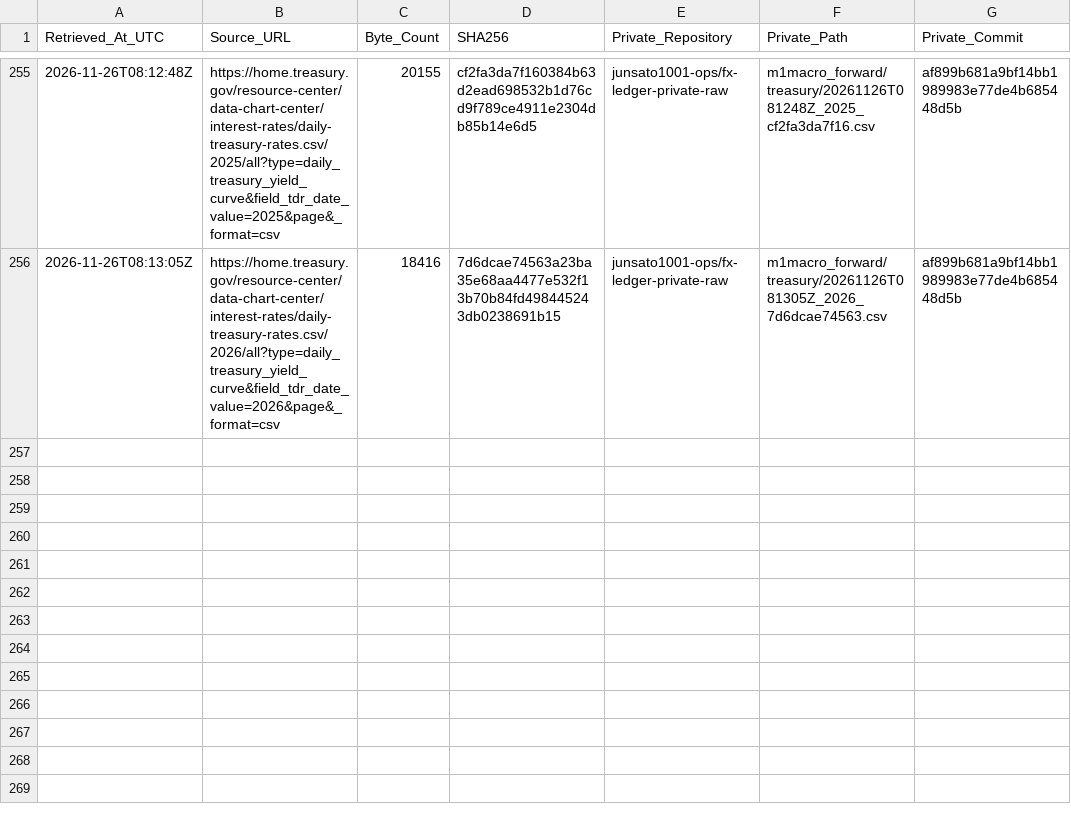
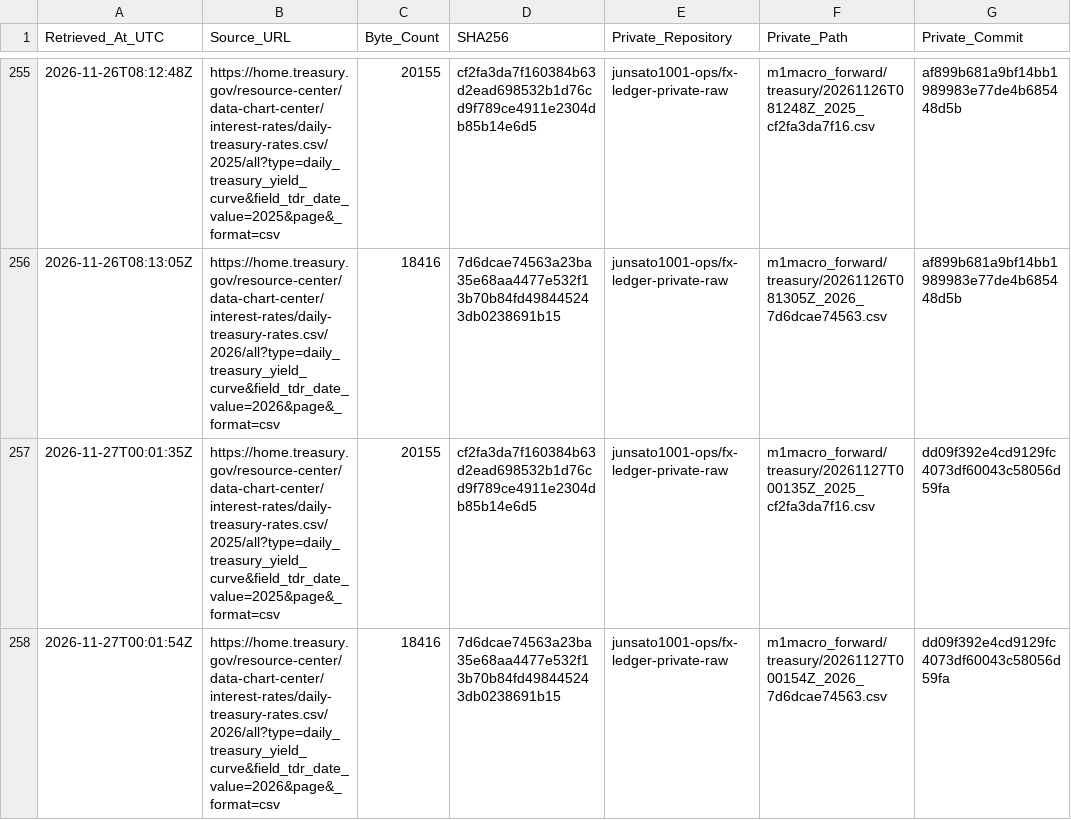
Before and after one commit to junsato1001-ops/-fx-forward-ledger, a CSV file: data/m1macro/treasury_raw_manifest.csv, drawn as a sheet; only a part is shown, gaps mark what is left out; the diff names each change by its address in the sheet, - before the commit and + after, or states it on an @@ line.

```diff
--- a/data/m1macro/treasury_raw_manifest.csv
+++ b/data/m1macro/treasury_raw_manifest.csv
+row 257: 2026-11-27T00:01:35Z | https://home.treasury.gov/resource-center/data-chart-center/interest-rates/daily-treasury-rates.csv/2025/all?type=daily_treasury_yield_curve&field_tdr_date_value=2025&page&_format=csv | 20155 | cf2fa3da7f160384b63d2ead698532b1d76cd9f789ce4911e2304db85b14e6d5 | junsato1001-ops/fx-ledger-private-raw | m1macro_forward/treasury/20261127T000135Z_2025_cf2fa3da7f16.csv | dd09f392e4cd9129fc4073df60043c58056d59fa
+row 258: 2026-11-27T00:01:54Z | https://home.treasury.gov/resource-center/data-chart-center/interest-rates/daily-treasury-rates.csv/2026/all?type=daily_treasury_yield_curve&field_tdr_date_value=2026&page&_format=csv | 18416 | 7d6dcae74563a23ba35e68aa4477e532f13b70b84fd498445243db0238691b15 | junsato1001-ops/fx-ledger-private-raw | m1macro_forward/treasury/20261127T000154Z_2026_7d6dcae74563.csv | dd09f392e4cd9129fc4073df60043c58056d59fa
```
Also changed, not shown: data/m1macro/source_fetches.csv, 3 other files.
